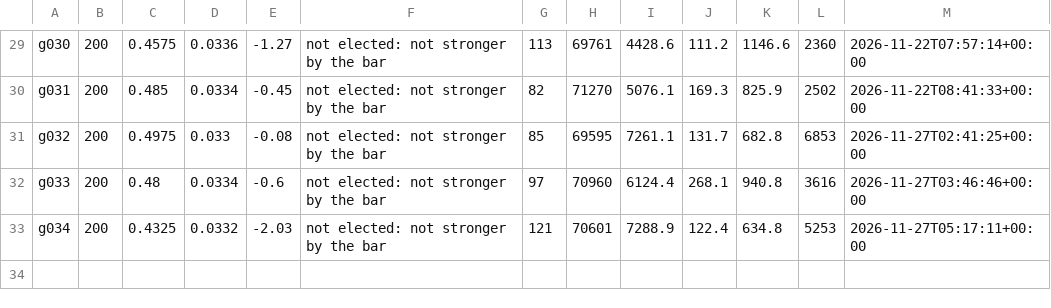
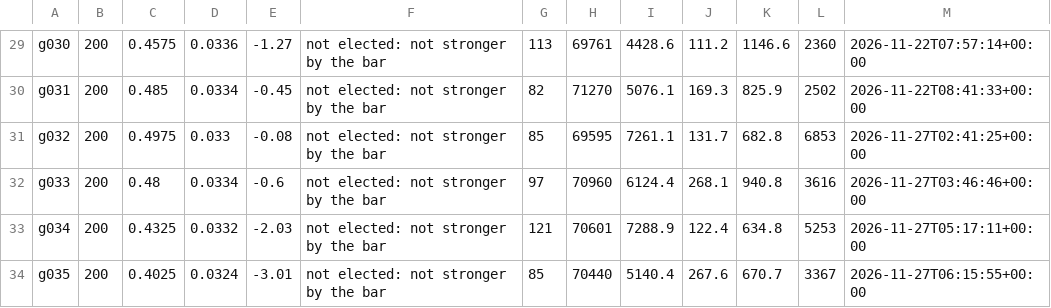
Before and after one commit to vonglurt/parliamentchess, a TSV file: docs/data/lineage.tsv, drawn as a sheet; only a part is shown, gaps mark what is left out.

Commit message:
Orrery: generation g035 not elected (score 0.403, z -3.01, 200 games, 85 elections)

```diff
--- a/docs/data/lineage.tsv
+++ b/docs/data/lineage.tsv
@@ -33 +33,2 @@ g033	200	0.48	0.0334	-0.6	not elected: not stronger by the bar	97	70960	6124.4	2
 g034	200	0.4325	0.0332	-2.03	not elected: not stronger by the bar	121	70601	7288.9	122.4	634.8	5253	2026-11-27T05:17:11+00:00
+g035	200	0.4025	0.0324	-3.01	not elected: not stronger by the bar	85	70440	5140.4	267.6	670.7	3367	2026-11-27T06:15:55+00:00
```
Also changed, not shown: 1 other file.
